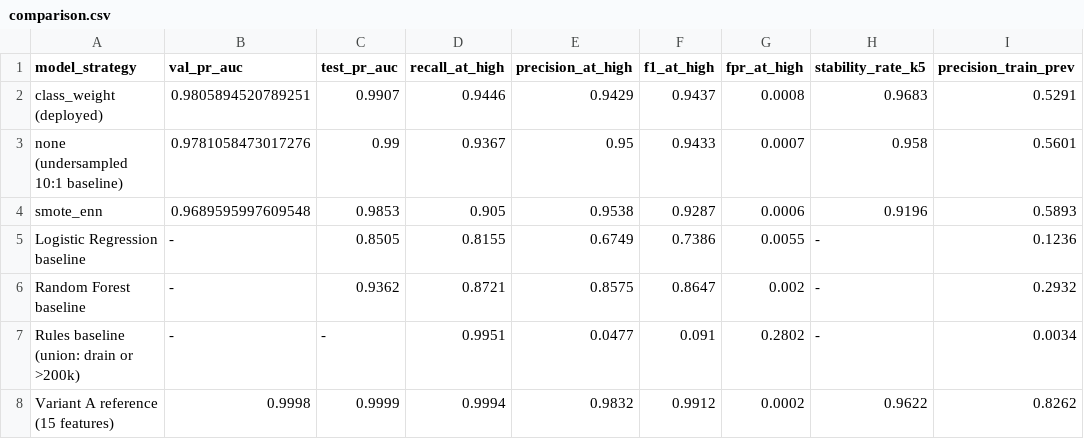
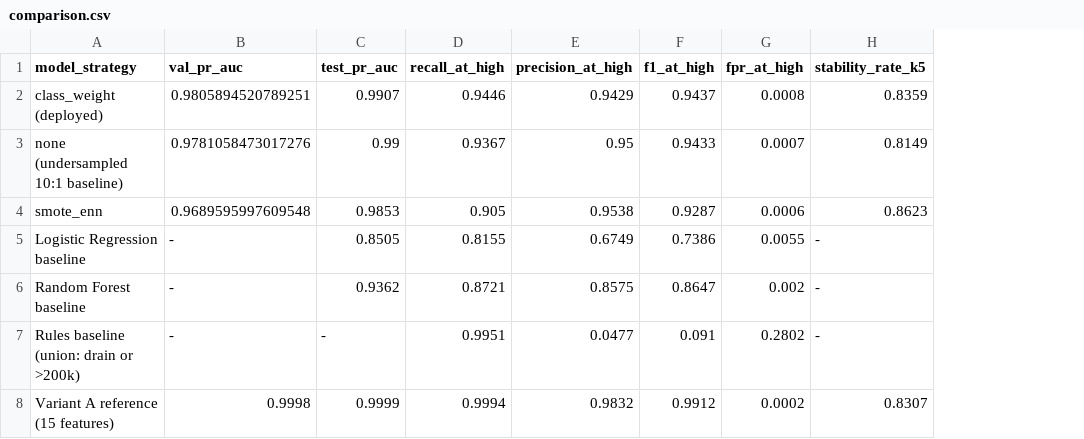
Before and after one commit to SIRAJ-UL-HAQQ/fraudlens-gateway, a CSV file: ml/reports/comparison.csv, drawn as a sheet; the diff names each change by its address in the sheet, - before the commit and + after, or states it on an @@ line.

Commit message:
docs(ml): synchronize model card, metrics, and stability reports from verified clean runs

```diff
--- a/ml/reports/comparison.csv
+++ b/ml/reports/comparison.csv
-column I (precision_train_prev), rows 2-8: 0.5291 | 0.5601 | 0.5893 | 0.1236 | 0.2932 | 0.0034 | 0.8262
-H2 (stability_rate_k5): 0.9683
+H2 (stability_rate_k5): 0.8359
-H3 (stability_rate_k5): 0.958
+H3 (stability_rate_k5): 0.8149
-H4 (stability_rate_k5): 0.9196
+H4 (stability_rate_k5): 0.8623
-H8 (stability_rate_k5): 0.9622
+H8 (stability_rate_k5): 0.8307
```
Also changed, not shown: 4 other files.
